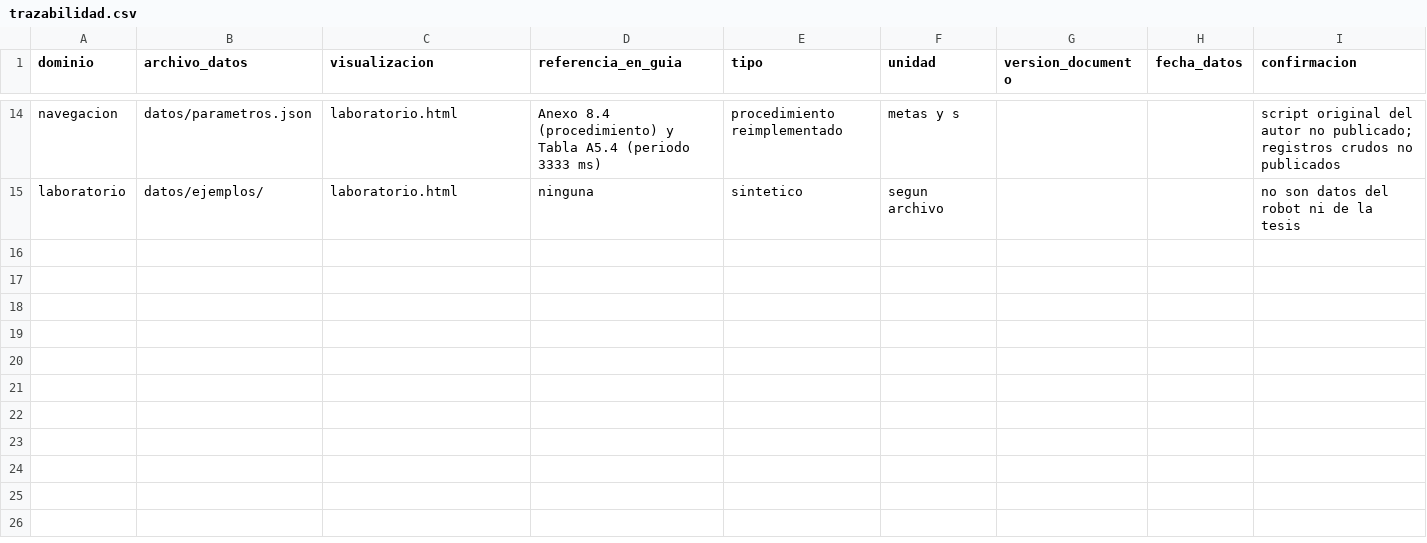
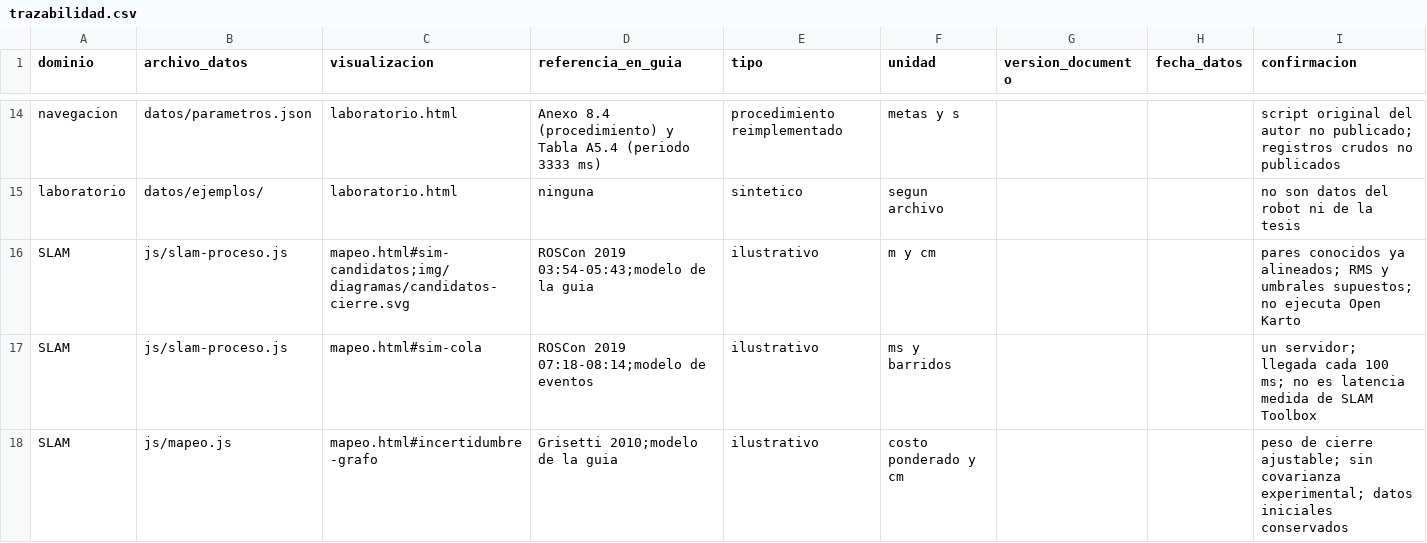
Before and after one commit to SVN11X/tesis_explain, a CSV file: docs/trazabilidad.csv, drawn as a sheet; only a part is shown, gaps mark what is left out; the diff names each change by its address in the sheet, - before the commit and + after, or states it on an @@ line.

```diff
--- a/docs/trazabilidad.csv
+++ b/docs/trazabilidad.csv
+row 16: SLAM | js/slam-proceso.js | mapeo.html#sim-candidatos;img/diagramas/candidatos-cierre.svg | ROSCon 2019 03:54-05:43;modelo de la guia | ilustrativo | m y cm |  |  | pares conocidos ya alineados; RMS y umbrales supuestos; no ejecuta Open Karto
+row 17: SLAM | js/slam-proceso.js | mapeo.html#sim-cola | ROSCon 2019 07:18-08:14;modelo de eventos | ilustrativo | ms y barridos |  |  | un servidor; llegada cada 100 ms; no es latencia medida de SLAM Toolbox
+row 18: SLAM | js/mapeo.js | mapeo.html#incertidumbre-grafo | Grisetti 2010;modelo de la guia | ilustrativo | costo ponderado y cm |  |  | peso de cierre ajustable; sin covarianza experimental; datos iniciales conservados
```
Also changed, not shown: 22 other files.
